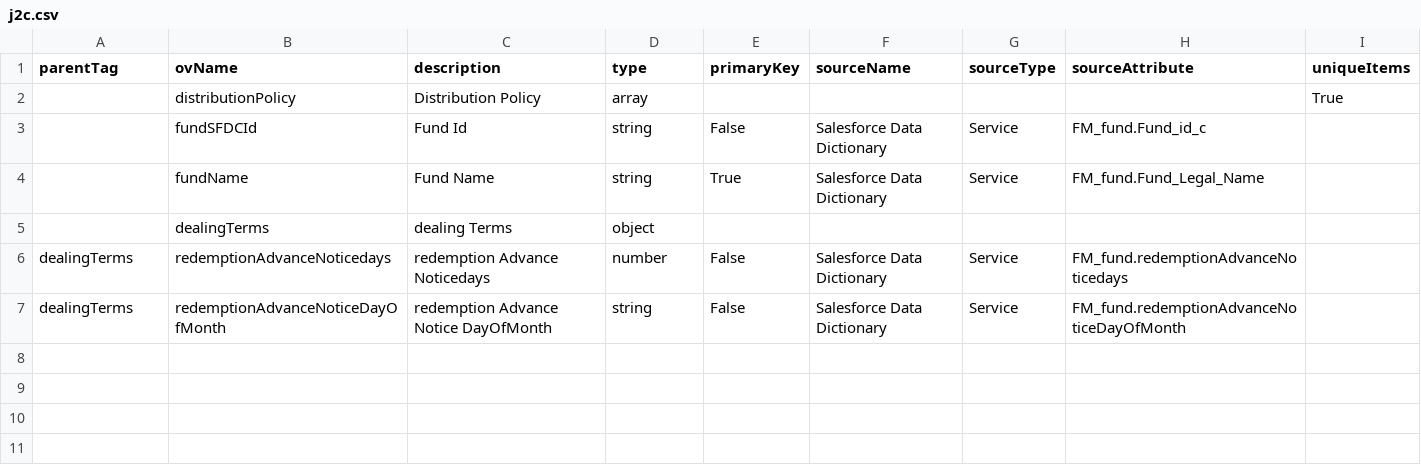
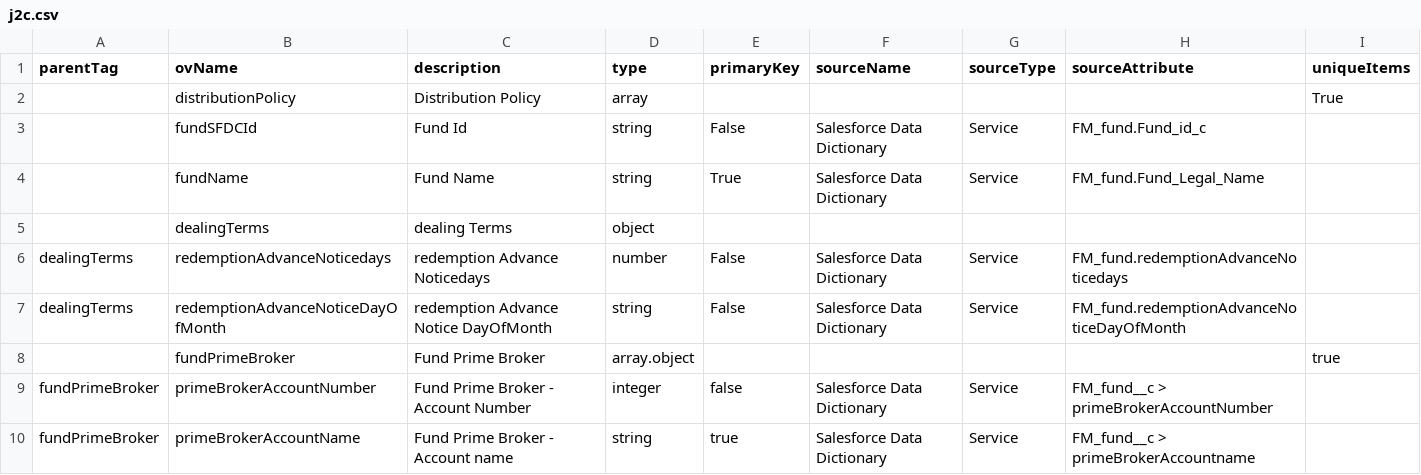
Before and after one commit to sach411/schema_creator, a CSV file: j2c.csv, drawn as a sheet.

Commit message:
json to csv : array of object handled

```diff
--- a/j2c.csv
+++ b/j2c.csv
@@ -7 +7,4 @@ dealingTerms,redemptionAdvanceNoticedays,redemption Advance Noticedays,number,Fa
 dealingTerms,redemptionAdvanceNoticeDayOfMonth,redemption Advance Notice DayOfMonth,string,False,Salesforce Data Dictionary,Service,FM_fund.redemptionAdvanceNoticeDayOfMonth,
+,fundPrimeBroker,Fund Prime Broker,array.object,,,,,true
+fundPrimeBroker,primeBrokerAccountNumber,Fund Prime Broker -  Account Number,integer,false,Salesforce Data Dictionary,Service,FM_fund__c > primeBrokerAccountNumber,
+fundPrimeBroker,primeBrokerAccountName,Fund Prime Broker -  Account name,string,true,Salesforce Data Dictionary,Service,FM_fund__c > primeBrokerAccountname,
```
Also changed, not shown: 1 other file.
